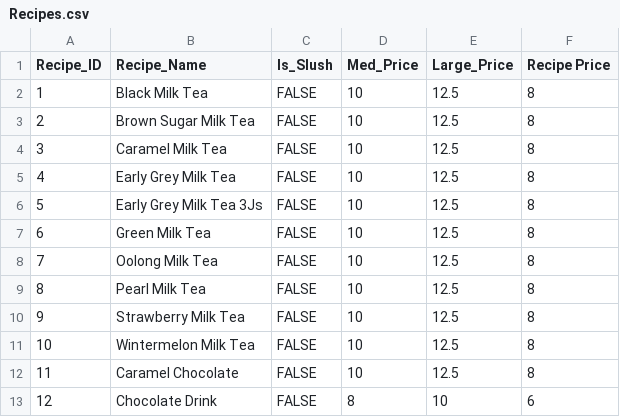
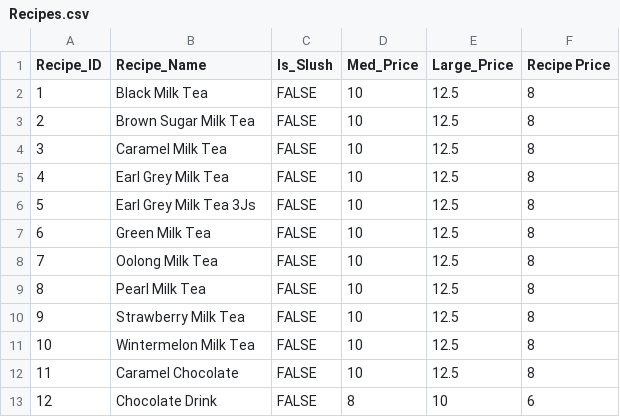
Before and after one commit to csce-315-331-2023c/project-2-csce315-909_09b-gong-cha, a CSV file: csv_files/Recipes.csv, drawn as a sheet; only a part is shown.

Commit message:
Partially completed recipe_ingredients.csv, completed toppings.csv

```diff
--- a/csv_files/Recipes.csv
+++ b/csv_files/Recipes.csv
@@ -4,4 +4,4 @@
 3,Caramel Milk Tea,FALSE,10,12.5,8
-4,Early Grey Milk Tea,FALSE,10,12.5,8
-5,Early Grey Milk Tea 3Js,FALSE,10,12.5,8
+4,Earl Grey Milk Tea,FALSE,10,12.5,8
+5,Earl Grey Milk Tea 3Js,FALSE,10,12.5,8
 6,Green Milk Tea,FALSE,10,12.5,8
```
Also changed, not shown: 2 other files.
